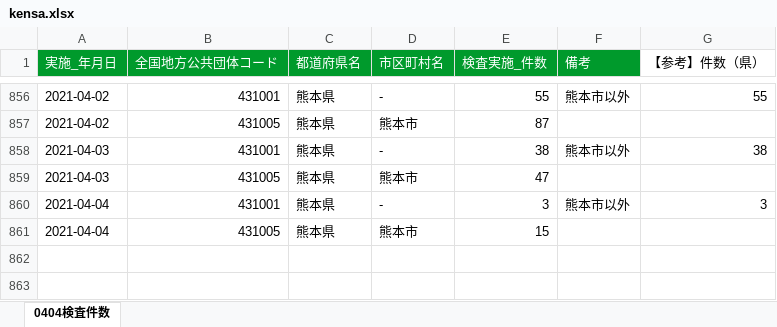
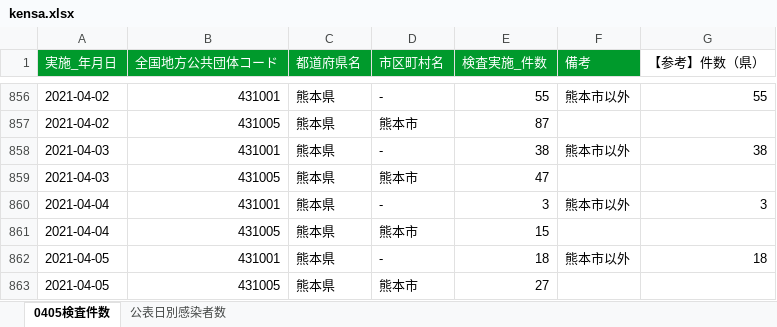
Before and after one commit to makoragi/kumamoto-covid19, an Excel workbook: kensa.xlsx, sheet 0405検査件数, drawn as a sheet; only a part is shown, gaps mark what is left out; values as stored, in another font and other column widths than the file's, no borders; the diff names each change by its address in the sheet, - before the commit and + after, or states it on an @@ line.

```diff
--- a/kensa.xlsx (sheet 0405検査件数)
+++ b/kensa.xlsx (sheet 0405検査件数)
-sheet tab: 0404検査件数
+sheet tab: 0405検査件数
+sheet tab: 公表日別感染者数
+row 862: 2021-04-05 | 431001 | 熊本県 | - | 18 | 熊本市以外 | 18
+row 863: 2021-04-05 | 431005 | 熊本県 | 熊本市 | 27
```
Also changed, not shown: kanja.xlsx, 1 other file.
